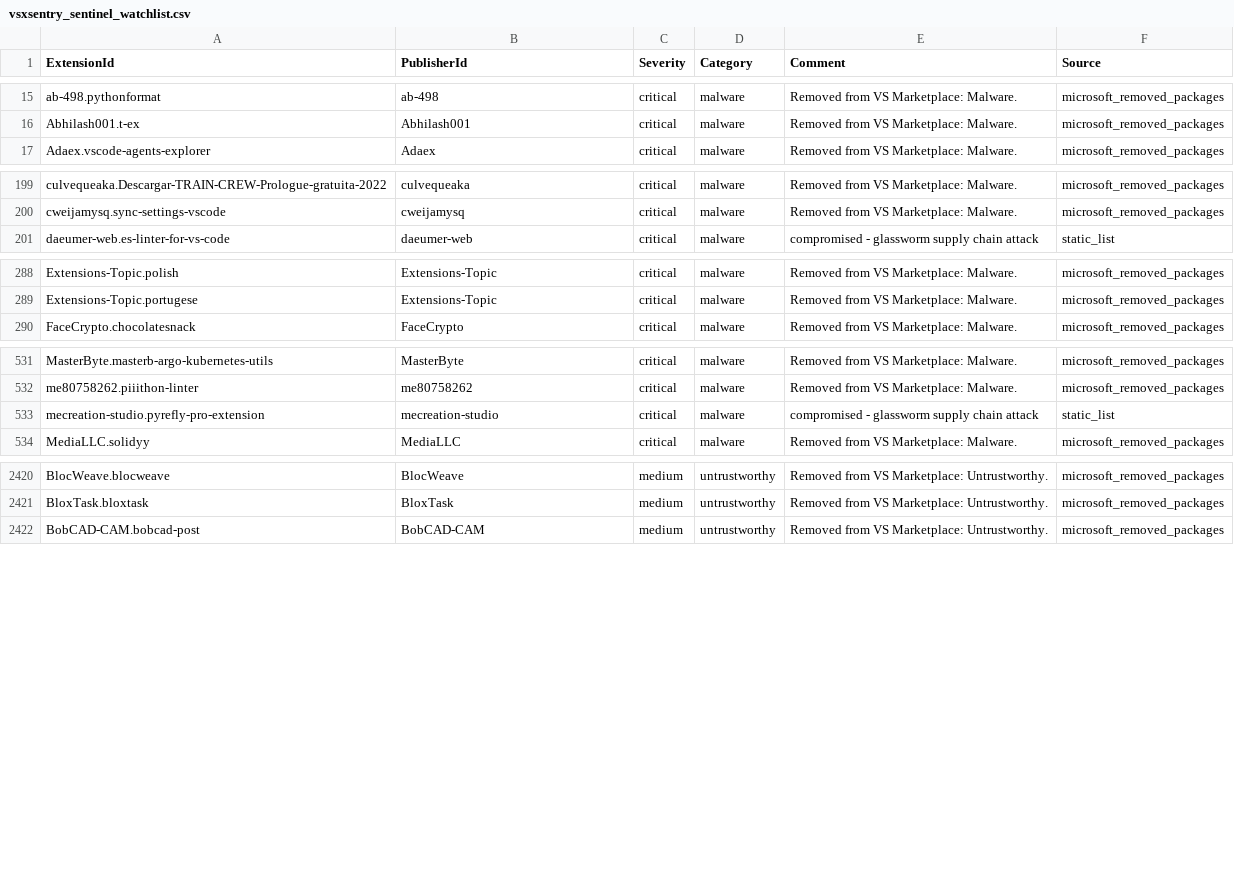
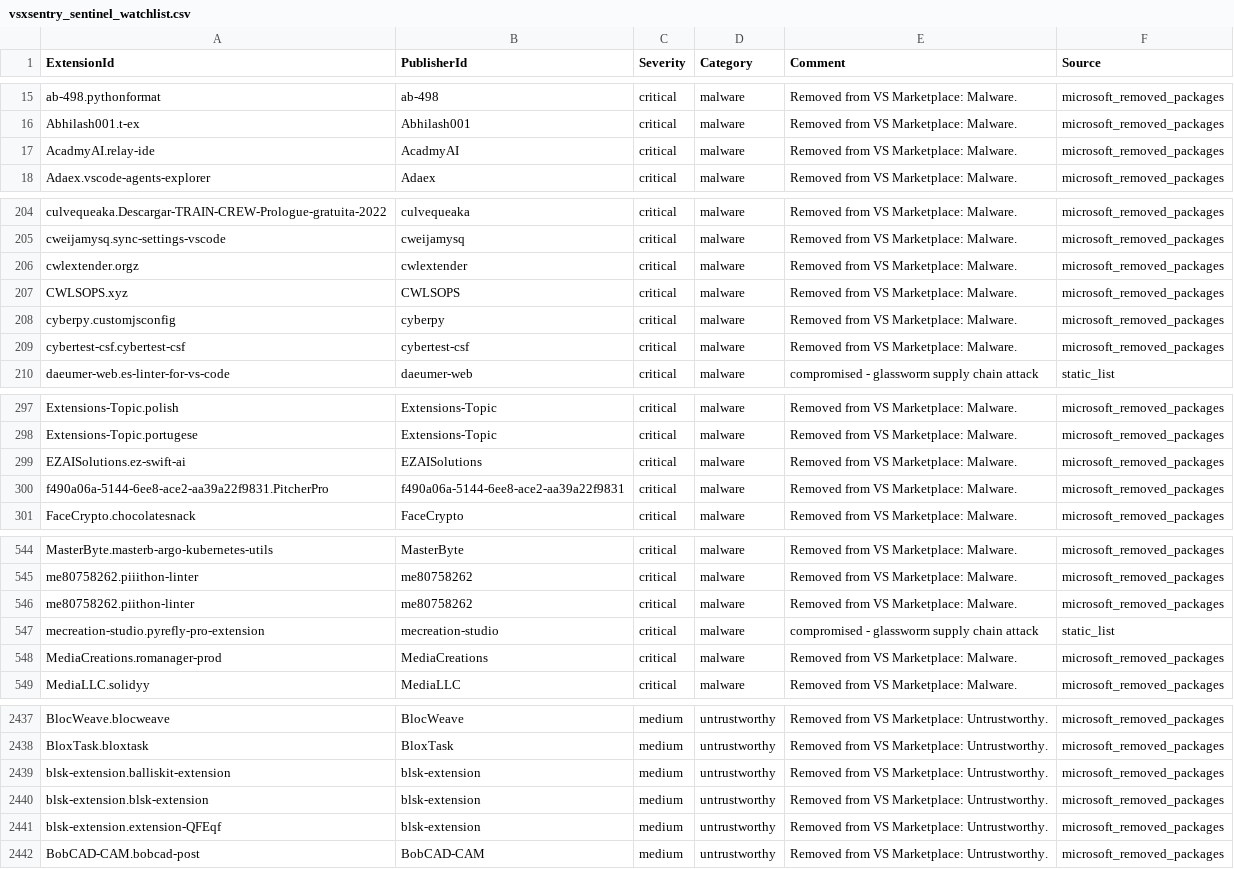
Before and after one commit to vsxsentry/vsxsentry.github.io, a CSV file: feeds/vsxsentry_sentinel_watchlist.csv, drawn as a sheet; only a part is shown, gaps mark what is left out; the diff covers the shown part only; the diff names each change by its address in the sheet, - before the commit and + after, or states it on an @@ line.

```diff
--- a/feeds/vsxsentry_sentinel_watchlist.csv
+++ b/feeds/vsxsentry_sentinel_watchlist.csv
+row 17: AcadmyAI.relay-ide | AcadmyAI | critical | malware | Removed from VS Marketplace: Malware. | microsoft_removed_packages
+row 206: cwlextender.orgz | cwlextender | critical | malware | Removed from VS Marketplace: Malware. | microsoft_removed_packages
+row 207: CWLSOPS.xyz | CWLSOPS | critical | malware | Removed from VS Marketplace: Malware. | microsoft_removed_packages
+row 208: cyberpy.customjsconfig | cyberpy | critical | malware | Removed from VS Marketplace: Malware. | microsoft_removed_packages
+row 209: cybertest-csf.cybertest-csf | cybertest-csf | critical | malware | Removed from VS Marketplace: Malware. | microsoft_removed_packages
+row 299: EZAISolutions.ez-swift-ai | EZAISolutions | critical | malware | Removed from VS Marketplace: Malware. | microsoft_removed_packages
+row 300: f490a06a-5144-6ee8-ace2-aa39a22f9831.PitcherPro | f490a06a-5144-6ee8-ace2-aa39a22f9831 | critical | malware | Removed from VS Marketplace: Malware. | microsoft_removed_packages
+row 546: me80758262.piithon-linter | me80758262 | critical | malware | Removed from VS Marketplace: Malware. | microsoft_removed_packages
+row 548: MediaCreations.romanager-prod | MediaCreations | critical | malware | Removed from VS Marketplace: Malware. | microsoft_removed_packages
+row 2439: blsk-extension.balliskit-extension | blsk-extension | medium | untrustworthy | Removed from VS Marketplace: Untrustworthy. | microsoft_removed_packages
+row 2440: blsk-extension.blsk-extension | blsk-extension | medium | untrustworthy | Removed from VS Marketplace: Untrustworthy. | microsoft_removed_packages
+row 2441: blsk-extension.extension-QFEqf | blsk-extension | medium | untrustworthy | Removed from VS Marketplace: Untrustworthy. | microsoft_removed_packages
```
Also changed, not shown: 21 added rows elsewhere in this file, feeds/vsxsentry_opencti_import.csv, 14 other files.
